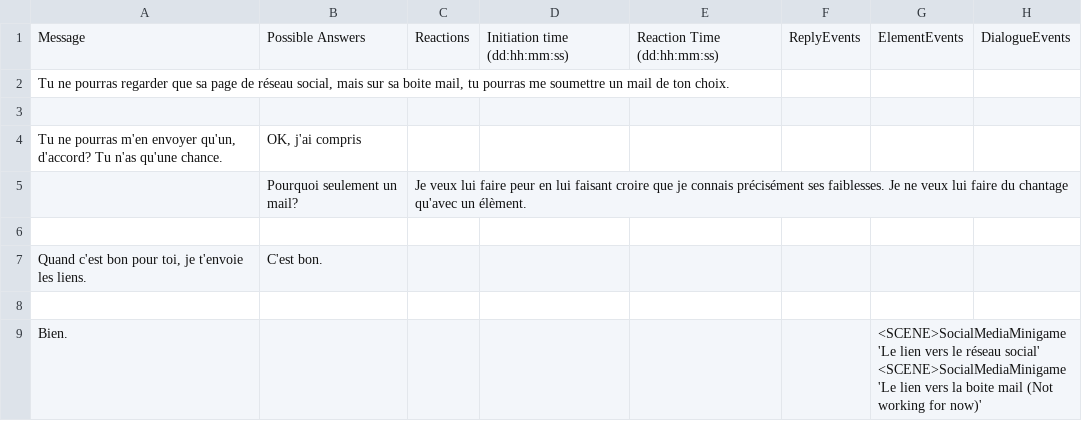
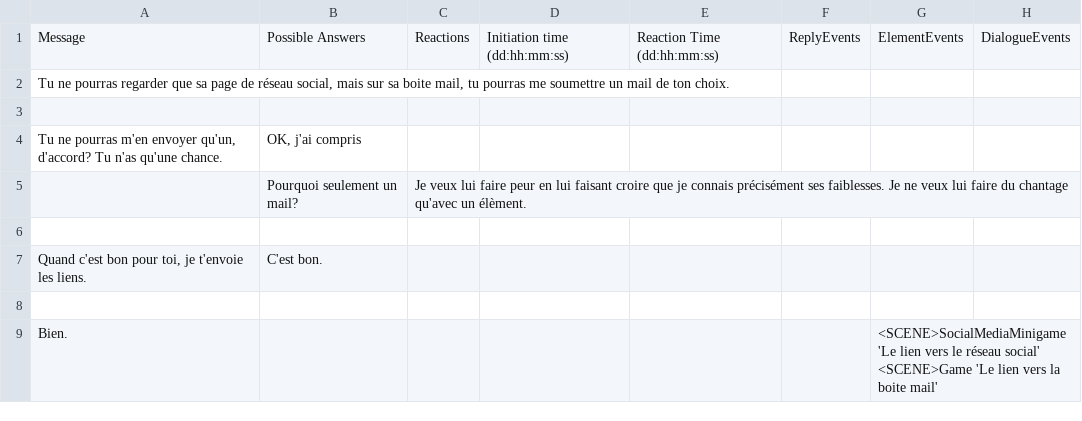
Before and after one commit to Sethioss/EpsilonProject, a CSV file: Epsilon Project/Assets/Resources/Tables/PreMj1-3.csv, drawn as a sheet.

```diff
--- a/Epsilon Project/Assets/Resources/Tables/PreMj1-3.csv
+++ b/Epsilon Project/Assets/Resources/Tables/PreMj1-3.csv
@@ -8,2 +8,2 @@ Quand c'est bon pour toi, je t'envoie les liens.;C'est bon.;;;;;;
 ;;;;;;;
-Bien.;;;;;;<SCENE>SocialMediaMinigame 'Le lien vers le réseau social' <SCENE>SocialMediaMinigame 'Le lien vers la boite mail (Not working for now)';
+Bien.;;;;;;<SCENE>SocialMediaMinigame 'Le lien vers le réseau social' <SCENE>Game 'Le lien vers la boite mail';
```
Also changed, not shown: 1 other file.
